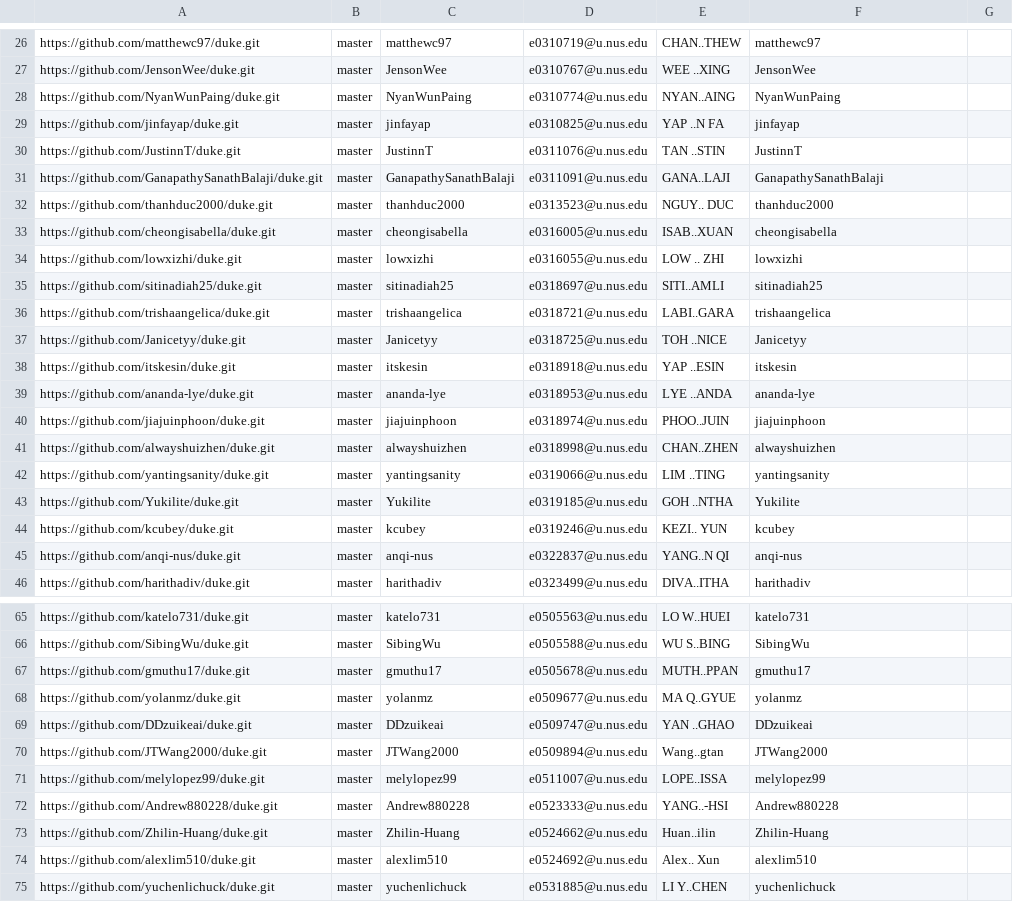
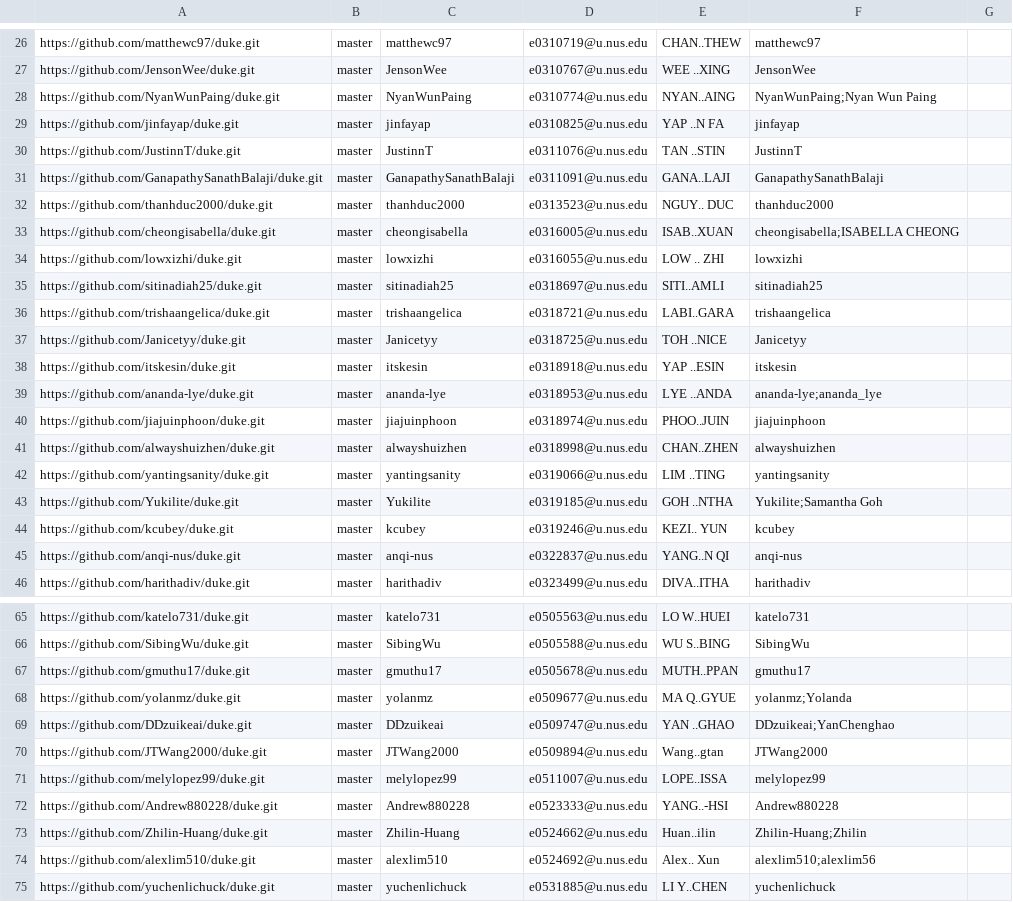
Before and after one commit to nus-cs2113-AY1920S2/ip-dashboard, a CSV file: configs/author-config.csv, drawn as a sheet; only a part is shown, gaps mark what is left out; the diff covers the shown part only.

```diff
--- a/configs/author-config.csv
+++ b/configs/author-config.csv
@@ -27,3 +27,3 @@ https://github.com/matthewc97/duke.git,master,matthewc97,e0310719@u.nus.edu,CHAN
 https://github.com/JensonWee/duke.git,master,JensonWee,e0310767@u.nus.edu,WEE ..XING,JensonWee,
-https://github.com/NyanWunPaing/duke.git,master,NyanWunPaing,e0310774@u.nus.edu,NYAN..AING,NyanWunPaing,
+https://github.com/NyanWunPaing/duke.git,master,NyanWunPaing,e0310774@u.nus.edu,NYAN..AING,NyanWunPaing;Nyan Wun Paing,
 https://github.com/jinfayap/duke.git,master,jinfayap,e0310825@u.nus.edu,YAP ..N FA,jinfayap,
@@ -32,3 +32,3 @@ https://github.com/GanapathySanathBalaji/duke.git,master,GanapathySanathBalaji,e
 https://github.com/thanhduc2000/duke.git,master,thanhduc2000,e0313523@u.nus.edu,NGUY.. DUC,thanhduc2000,
-https://github.com/cheongisabella/duke.git,master,cheongisabella,e0316005@u.nus.edu,ISAB..XUAN,cheongisabella,
+https://github.com/cheongisabella/duke.git,master,cheongisabella,e0316005@u.nus.edu,ISAB..XUAN,cheongisabella;ISABELLA CHEONG,
 https://github.com/lowxizhi/duke.git,master,lowxizhi,e0316055@u.nus.edu,LOW .. ZHI,lowxizhi,
@@ -38,3 +38,3 @@ https://github.com/Janicetyy/duke.git,master,Janicetyy,e0318725@u.nus.edu,TOH ..
 https://github.com/itskesin/duke.git,master,itskesin,e0318918@u.nus.edu,YAP ..ESIN,itskesin,
-https://github.com/ananda-lye/duke.git,master,ananda-lye,e0318953@u.nus.edu,LYE ..ANDA,ananda-lye,
+https://github.com/ananda-lye/duke.git,master,ananda-lye,e0318953@u.nus.edu,LYE ..ANDA,ananda-lye;ananda_lye,
 https://github.com/jiajuinphoon/duke.git,master,jiajuinphoon,e0318974@u.nus.edu,PHOO..JUIN,jiajuinphoon,
@@ -42,3 +42,3 @@ https://github.com/alwayshuizhen/duke.git,master,alwayshuizhen,e0318998@u.nus.ed
 https://github.com/yantingsanity/duke.git,master,yantingsanity,e0319066@u.nus.edu,LIM ..TING,yantingsanity,
-https://github.com/Yukilite/duke.git,master,Yukilite,e0319185@u.nus.edu,GOH ..NTHA,Yukilite,
+https://github.com/Yukilite/duke.git,master,Yukilite,e0319185@u.nus.edu,GOH ..NTHA,Yukilite;Samantha Goh,
 https://github.com/kcubey/duke.git,master,kcubey,e0319246@u.nus.edu,KEZI.. YUN,kcubey,
@@ -67,4 +67,4 @@ https://github.com/SibingWu/duke.git,master,SibingWu,e0505588@u.nus.edu,WU S..BI
 https://github.com/gmuthu17/duke.git,master,gmuthu17,e0505678@u.nus.edu,MUTH..PPAN,gmuthu17,
-https://github.com/yolanmz/duke.git,master,yolanmz,e0509677@u.nus.edu,MA Q..GYUE,yolanmz,
-https://github.com/DDzuikeai/duke.git,master,DDzuikeai,e0509747@u.nus.edu,YAN ..GHAO,DDzuikeai,
+https://github.com/yolanmz/duke.git,master,yolanmz,e0509677@u.nus.edu,MA Q..GYUE,yolanmz;Yolanda,
+https://github.com/DDzuikeai/duke.git,master,DDzuikeai,e0509747@u.nus.edu,YAN ..GHAO,DDzuikeai;YanChenghao,
 https://github.com/JTWang2000/duke.git,master,JTWang2000,e0509894@u.nus.edu,Wang..gtan,JTWang2000,
@@ -72,4 +72,4 @@ https://github.com/melylopez99/duke.git,master,melylopez99,e0511007@u.nus.edu,LO
 https://github.com/Andrew880228/duke.git,master,Andrew880228,e0523333@u.nus.edu,YANG..-HSI,Andrew880228,
-https://github.com/Zhilin-Huang/duke.git,master,Zhilin-Huang,e0524662@u.nus.edu,Huan..ilin,Zhilin-Huang,
-https://github.com/alexlim510/duke.git,master,alexlim510,e0524692@u.nus.edu,Alex.. Xun,alexlim510,
+https://github.com/Zhilin-Huang/duke.git,master,Zhilin-Huang,e0524662@u.nus.edu,Huan..ilin,Zhilin-Huang;Zhilin,
+https://github.com/alexlim510/duke.git,master,alexlim510,e0524692@u.nus.edu,Alex.. Xun,alexlim510;alexlim56,
 https://github.com/yuchenlichuck/duke.git,master,yuchenlichuck,e0531885@u.nus.edu,LI Y..CHEN,yuchenlichuck,
```
Also changed, not shown: 11 edited cells elsewhere in this file.
